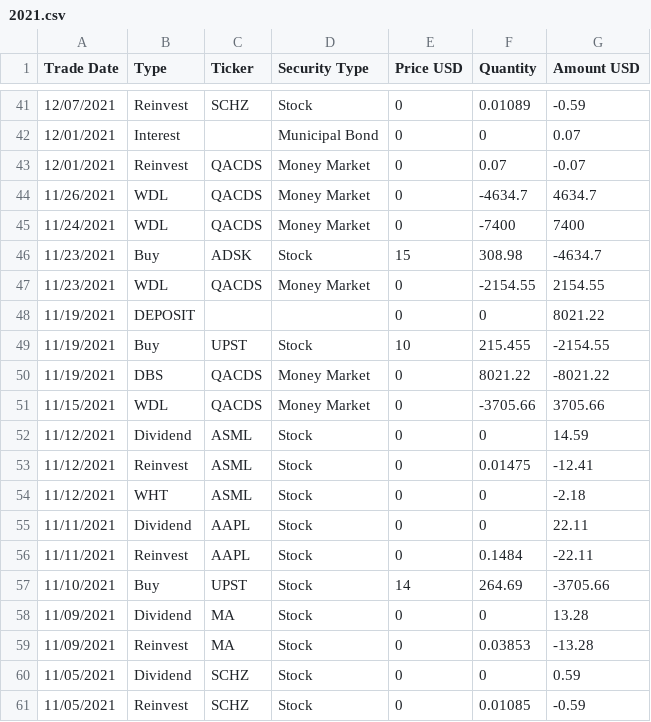
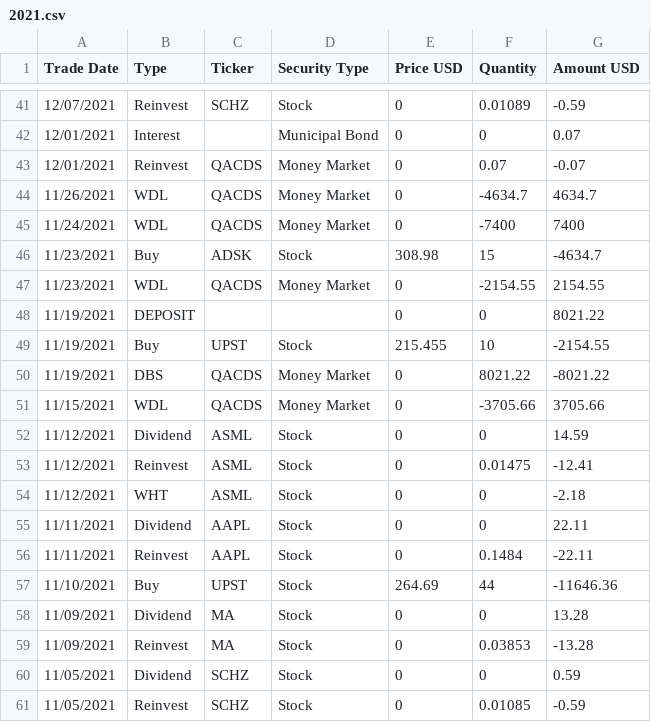
Before and after one commit to b-narayanan/investments, a CSV file: transactions/2021.csv, drawn as a sheet; only a part is shown, gaps mark what is left out.

```diff
--- a/transactions/2021.csv
+++ b/transactions/2021.csv
@@ -45,6 +45,6 @@ Trade Date,Type,Ticker,Security Type,Price USD,Quantity,Amount USD
 11/24/2021,WDL,QACDS,Money Market,0,-7400,7400
-11/23/2021,Buy,ADSK,Stock,15,308.98,-4634.7
+11/23/2021,Buy,ADSK,Stock,308.98,15,-4634.7
 11/23/2021,WDL,QACDS,Money Market,0,-2154.55,2154.55
 11/19/2021,DEPOSIT,,,0,0,8021.22
-11/19/2021,Buy,UPST,Stock,10,215.455,-2154.55
+11/19/2021,Buy,UPST,Stock,215.455,10,-2154.55
 11/19/2021,DBS,QACDS,Money Market,0,8021.22,-8021.22
@@ -56,3 +56,3 @@ Trade Date,Type,Ticker,Security Type,Price USD,Quantity,Amount USD
 11/11/2021,Reinvest,AAPL,Stock,0,0.1484,-22.11
-11/10/2021,Buy,UPST,Stock,14,264.69,-3705.66
+11/10/2021,Buy,UPST,Stock,264.69,44,-11646.36
 11/09/2021,Dividend,MA,Stock,0,0,13.28
```
Also changed, not shown: transactions/2022.csv, 3 other files.
